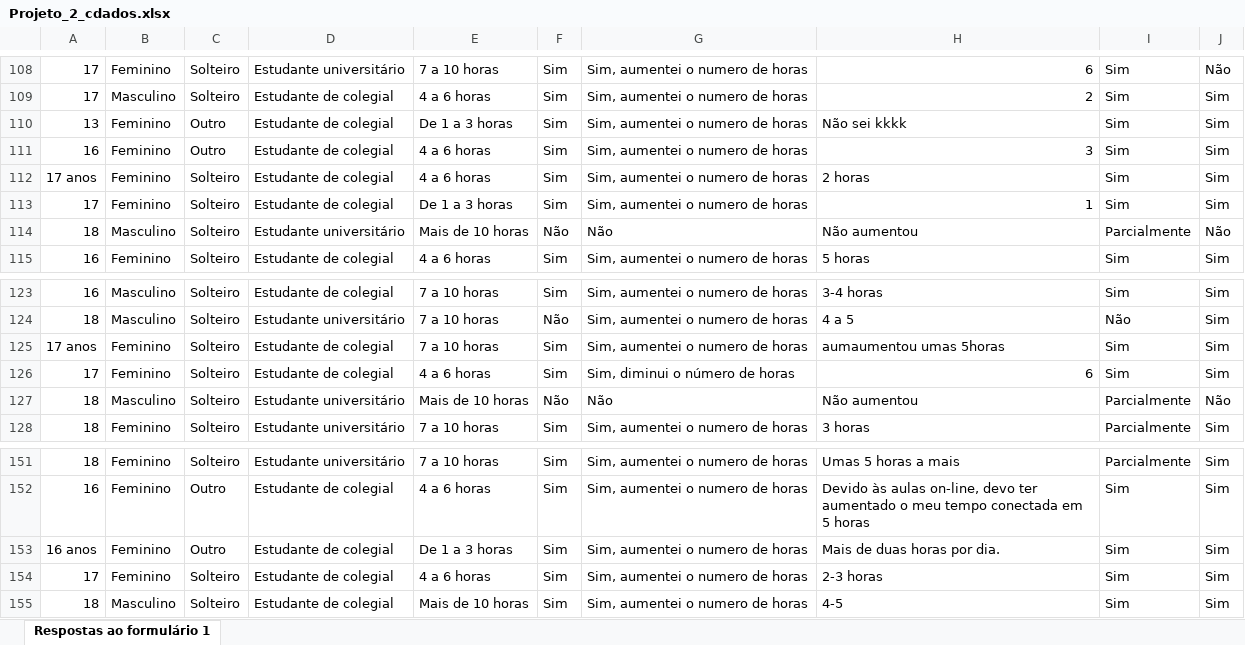
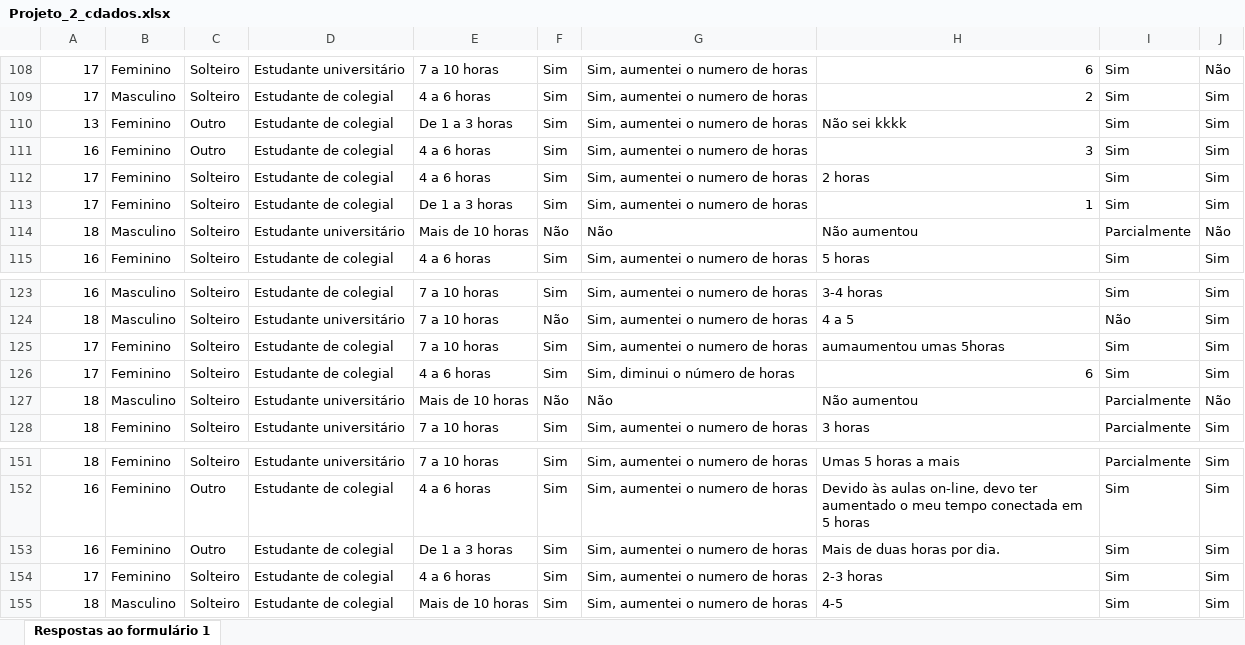
Before and after one commit to GabrielPl-1/Projeto-2-Cdados, an Excel workbook: Projeto_2_cdados.xlsx, sheet Respostas ao formulário 1, drawn as a sheet; only a part is shown, gaps mark what is left out; values as stored, in another font and other column widths than the file's, no borders; the diff covers the shown part only; the diff names each change by its address in the sheet, - before the commit and + after, or states it on an @@ line.

```diff
--- a/Projeto_2_cdados.xlsx (sheet Respostas ao formulário 1)
+++ b/Projeto_2_cdados.xlsx (sheet Respostas ao formulário 1)
-A112: 17 anos
+A112: 17
-A125: 17 anos
+A125: 17
-A153: 16 anos
+A153: 16
```
Also changed, not shown: 1 added row, 1 removed row and 6 edited cells elsewhere in this sheet, 1 other file.
